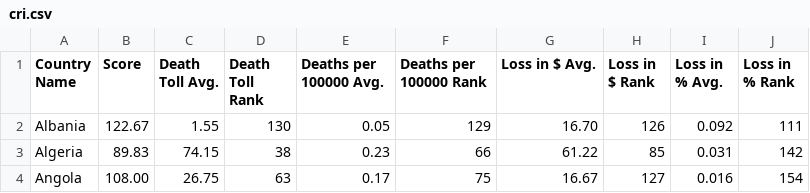
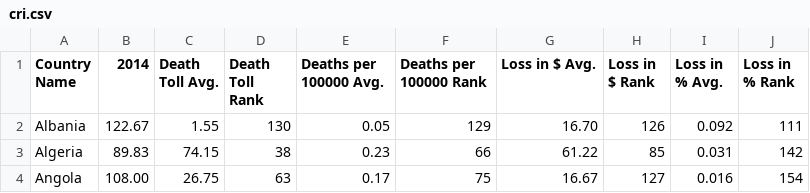
Before and after one commit to torgmasan/CLIMATE-CHANGE-LIABILITY-METRIC, a CSV file: Datasets/Raw Datasets/Responsibility Datasets/cri.csv (was Datasets/Raw Datasets/cri.csv), drawn as a sheet; only a part is shown.

```diff
--- a/Datasets/Raw Datasets/cri.csv
+++ b/Datasets/Raw Datasets/Responsibility Datasets/cri.csv
@@ -1,2 +1,2 @@
-Country Name,Score,Death Toll Avg., Death Toll Rank, Deaths per 100000 Avg., Deaths per 100000 Rank, Loss in $ Avg., Loss in $ Rank, Loss in % Avg., Loss in % Rank
+Country Name,2014,Death Toll Avg., Death Toll Rank, Deaths per 100000 Avg., Deaths per 100000 Rank, Loss in $ Avg., Loss in $ Rank, Loss in % Avg., Loss in % Rank
 Albania,122.67,1.55,130,0.05,129,16.70,126,0.092,111
```
Also changed, not shown: 11 other files.
